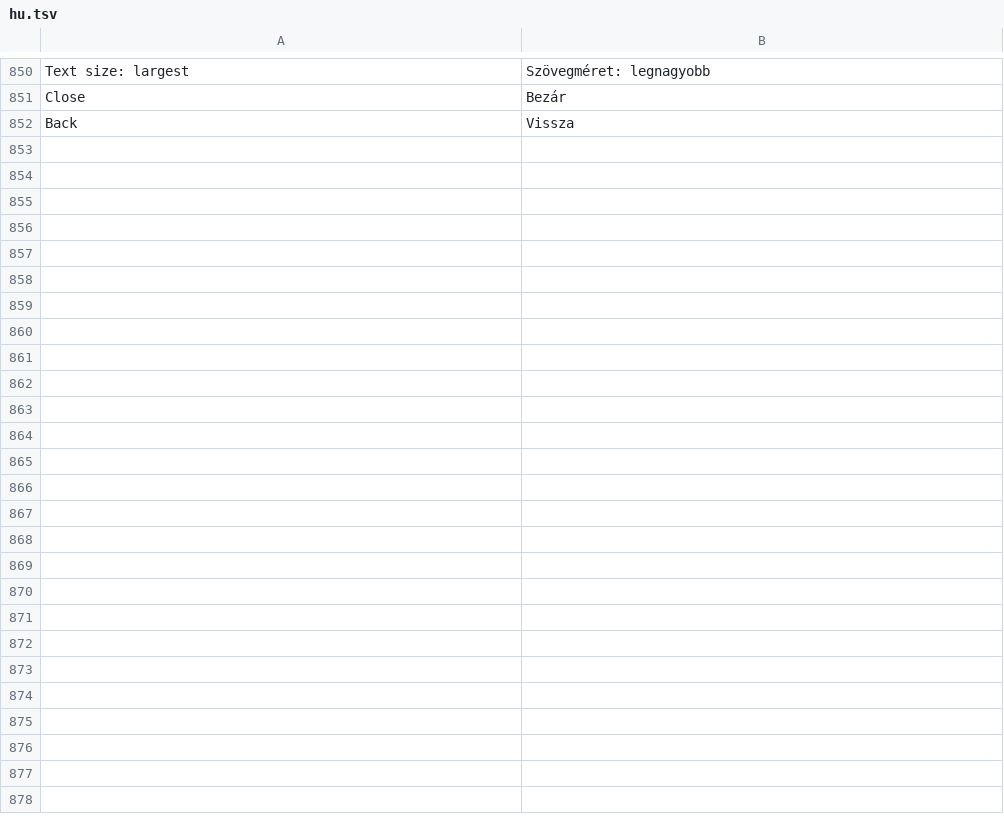
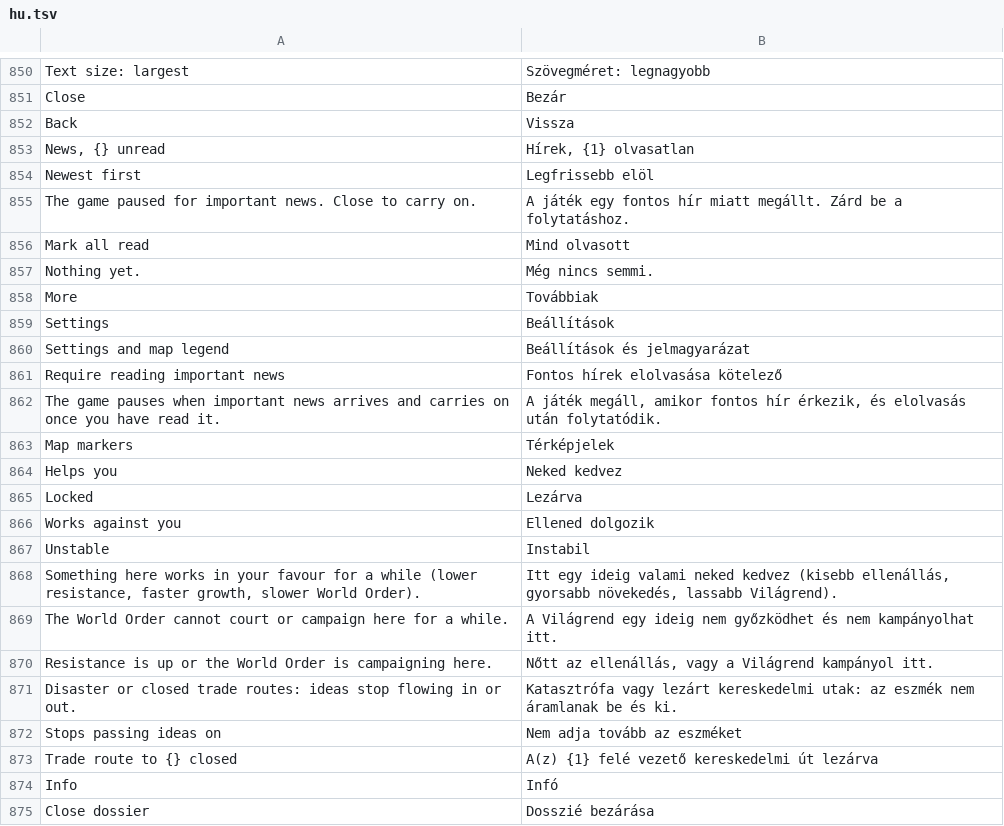
Before and after one commit to gaborwebmoney-art/global-ideology, a TSV file: i18n/hu.tsv, drawn as a sheet; only a part is shown, gaps mark what is left out.

```diff
--- a/i18n/hu.tsv
+++ b/i18n/hu.tsv
@@ -852 +852,24 @@ Close	Bezár
 Back	Vissza
+News, {} unread	Hírek, {1} olvasatlan
+Newest first	Legfrissebb elöl
+The game paused for important news. Close to carry on.	A játék egy fontos hír miatt megállt. Zárd be a folytatáshoz.
+Mark all read	Mind olvasott
+Nothing yet.	Még nincs semmi.
+More	Továbbiak
+Settings	Beállítások
+Settings and map legend	Beállítások és jelmagyarázat
+Require reading important news	Fontos hírek elolvasása kötelező
+The game pauses when important news arrives and carries on once you have read it.	A játék megáll, amikor fontos hír érkezik, és elolvasás után folytatódik.
+Map markers	Térképjelek
+Helps you	Neked kedvez
+Locked	Lezárva
+Works against you	Ellened dolgozik
+Unstable	Instabil
+Something here works in your favour for a while (lower resistance, faster growth, slower World Order).	Itt egy ideig valami neked kedvez (kisebb ellenállás, gyorsabb növekedés, lassabb Világrend).
+The World Order cannot court or campaign here for a while.	A Világrend egy ideig nem győzködhet és nem kampányolhat itt.
+Resistance is up or the World Order is campaigning here.	Nőtt az ellenállás, vagy a Világrend kampányol itt.
+Disaster or closed trade routes: ideas stop flowing in or out.	Katasztrófa vagy lezárt kereskedelmi utak: az eszmék nem áramlanak be és ki.
+Stops passing ideas on	Nem adja tovább az eszméket
+Trade route to {} closed	A(z) {1} felé vezető kereskedelmi út lezárva
+Info	Infó
+Close dossier	Dosszié bezárása
```
Also changed, not shown: 3 other files.
